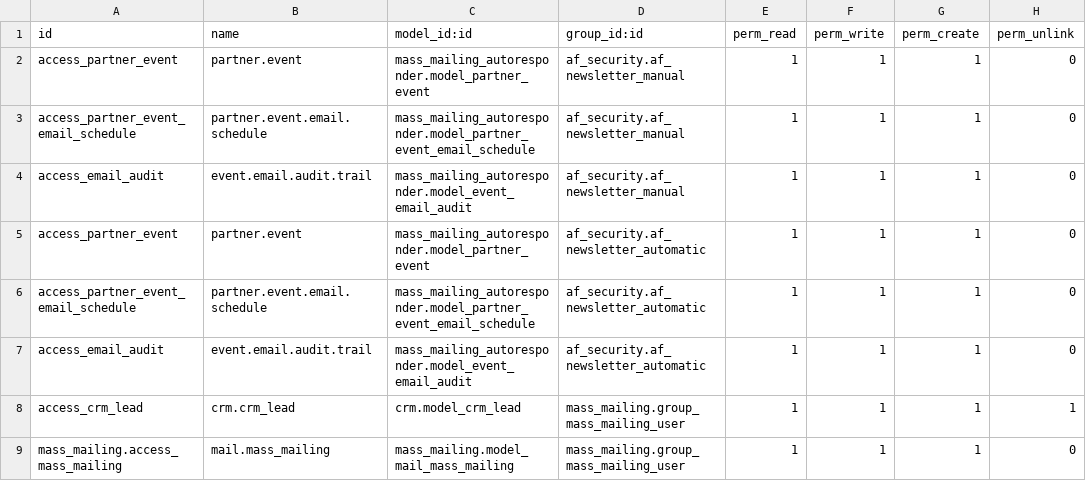
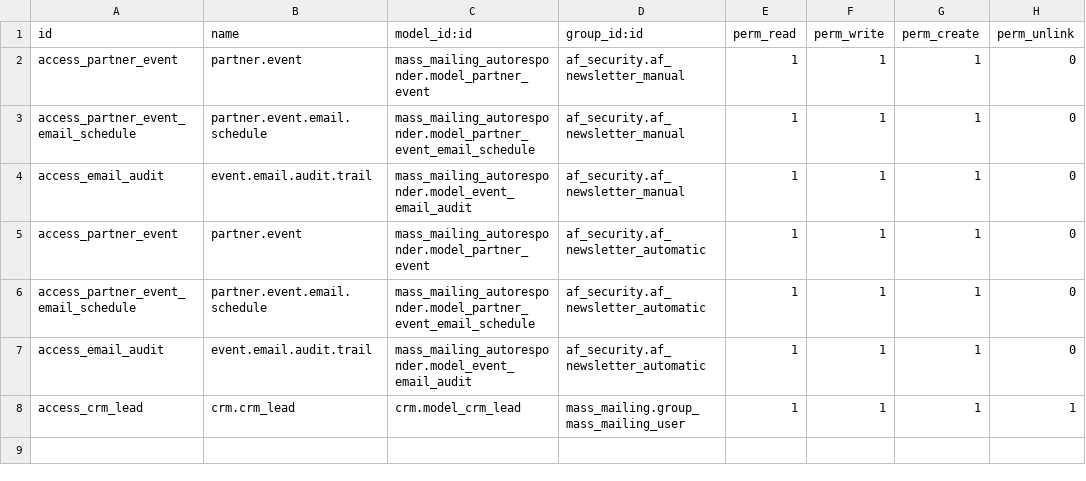
Before and after one commit to vertelab/odoo-mail, a CSV file: mass_mailing_autoresponder/security/ir.model.access.csv, drawn as a sheet; the diff names each change by its address in the sheet, - before the commit and + after, or states it on an @@ line.

Commit message:
mass_mailing_autoresponder: adjusted access right for ADKD manuel user mass_mailing_autoresponder: updated version

```diff
--- a/mass_mailing_autoresponder/security/ir.model.access.csv
+++ b/mass_mailing_autoresponder/security/ir.model.access.csv
-row 9: mass_mailing.access_mass_mailing | mail.mass_mailing | mass_mailing.model_mail_mass_mailing | mass_mailing.group_mass_mailing_user | 1 | 1 | 1 | 0
```
Also changed, not shown: 1 other file.
